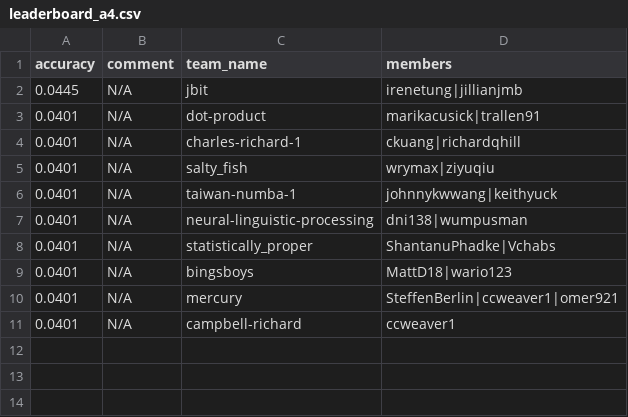
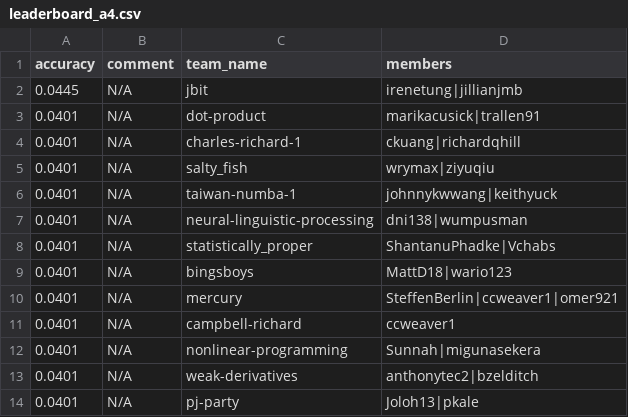
Before and after one commit to advaitapatel/leaderboards, a CSV file: leaderboard_a4.csv, drawn as a sheet.

Commit message:
cron update

```diff
--- a/leaderboard_a4.csv
+++ b/leaderboard_a4.csv
@@ -11 +11,4 @@ accuracy,comment,team_name,members
 0.0401,N/A,campbell-richard,ccweaver1
+0.0401,N/A,nonlinear-programming,Sunnah|migunasekera
+0.0401,N/A,weak-derivatives,anthonytec2|bzelditch
+0.0401,N/A,pj-party,Joloh13|pkale
```
